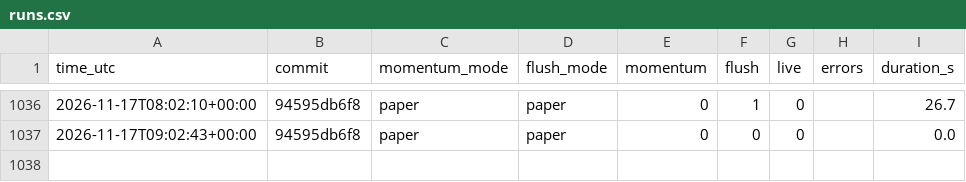
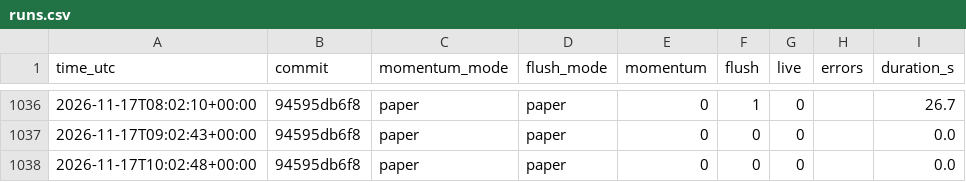
Before and after one commit to daijobudesu69/Crypto-RMF, a CSV file: state/runs.csv, drawn as a sheet; only a part is shown, gaps mark what is left out.

```diff
--- a/state/runs.csv
+++ b/state/runs.csv
@@ -1037 +1037,2 @@ time_utc,commit,momentum_mode,flush_mode,momentum,flush,live,errors,duration_s
 2026-11-17T09:02:43+00:00,94595db6f8,paper,paper,0,0,0,,0.0
+2026-11-17T10:02:48+00:00,94595db6f8,paper,paper,0,0,0,,0.0
```
